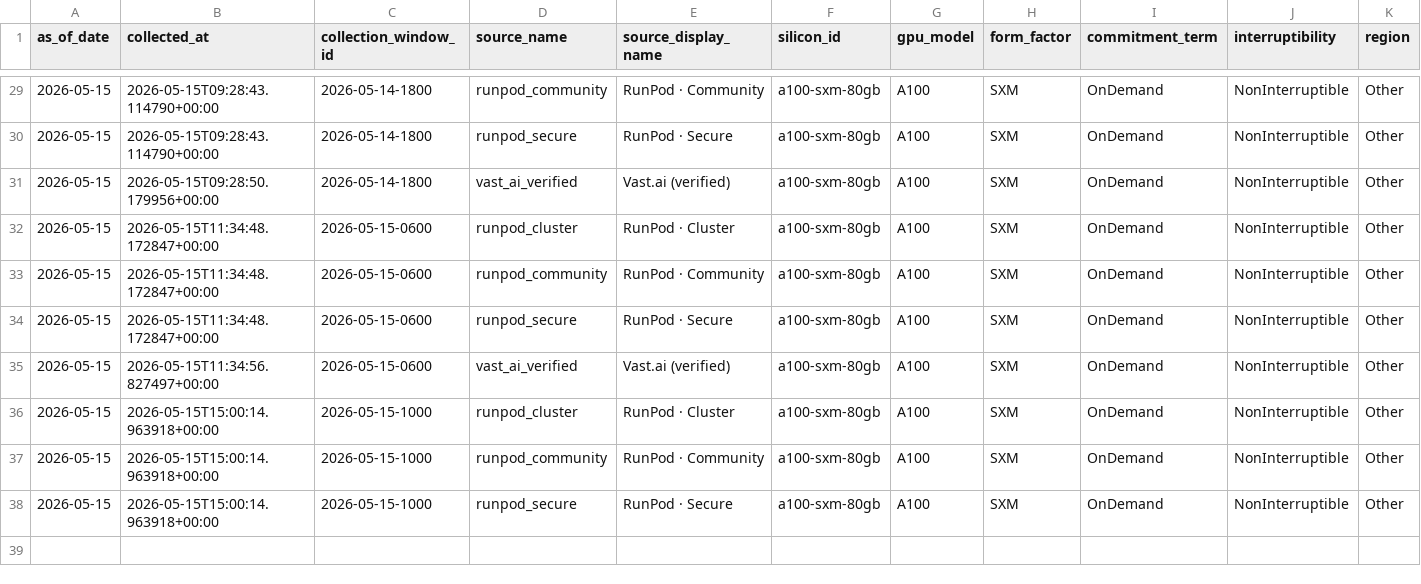
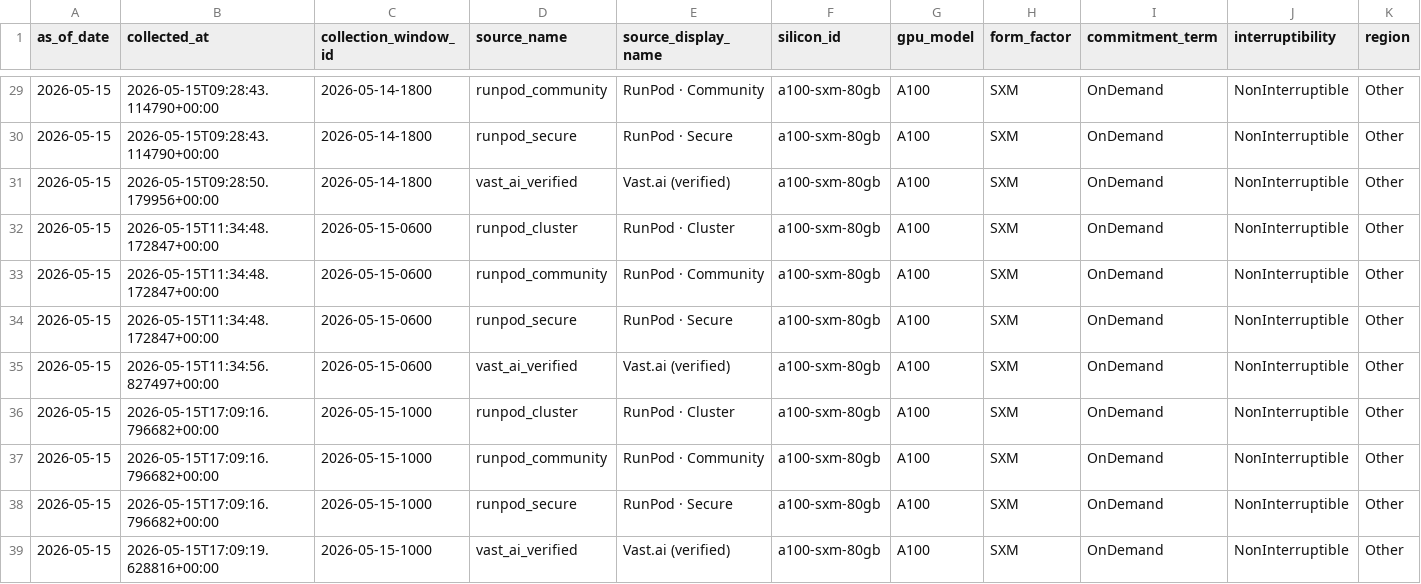
Before and after one commit to ccir-index/ccir-site, a CSV file: public/data/marketplace_a100-sxm-80gb.csv, drawn as a sheet; only a part is shown, gaps mark what is left out; rows hold the shown columns only; the diff names each change by its address in the sheet, - before the commit and + after, or states it on an @@ line.

Commit message:
data: refresh snapshot to 2026-05-15

```diff
--- a/public/data/marketplace_a100-sxm-80gb.csv
+++ b/public/data/marketplace_a100-sxm-80gb.csv
-B36:B38 (collected_at): 2026-05-15T15:00:14.963918+00:00
+B36:B38 (collected_at): 2026-05-15T17:09:16.796682+00:00
+row 39: 2026-05-15 | 2026-05-15T17:09:19.628816+00:00 | 2026-05-15-1000 | vast_ai_verified | Vast.ai (verified) | a100-sxm-80gb | A100 | SXM | OnDemand | NonInterruptible | Other
```
Also changed, not shown: public/data/marketplace_b200-sxm-180gb.csv, public/data/marketplace_h100-sxm-80gb.csv, 2 other files.
